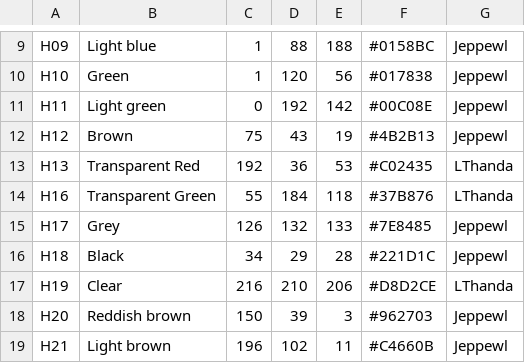
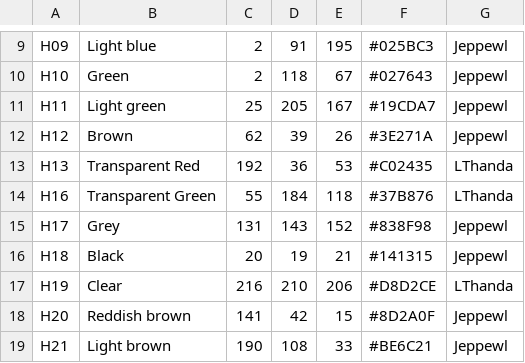
Before and after one commit to maxcleme/beadcolors, a CSV file: gen/v1/hama.csv, drawn as a sheet; only a part is shown, gaps mark what is left out; the diff covers the shown part only; the diff names each change by its address in the sheet, - before the commit and + after, or states it on an @@ line.

```diff
--- a/gen/v1/hama.csv
+++ b/gen/v1/hama.csv
-C9:C10: 1
+C9:C10: 2
-D9: 88
+D9: 91
-E9: 188
+E9: 195
-F9: #0158BC
+F9: #025BC3
-D10: 120
+D10: 118
-E10: 56
+E10: 67
-F10: #017838
+F10: #027643
-C11: 0
+C11: 25
-D11: 192
+D11: 205
-E11: 142
+E11: 167
-F11: #00C08E
+F11: #19CDA7
-C12: 75
+C12: 62
-D12: 43
+D12: 39
-E12: 19
+E12: 26
-F12: #4B2B13
+F12: #3E271A
-C15: 126
+C15: 131
-D15: 132
+D15: 143
-E15: 133
+E15: 152
-F15: #7E8485
+F15: #838F98
-C16: 34
+C16: 20
-D16: 29
+D16: 19
-E16: 28
+E16: 21
-F16: #221D1C
+F16: #141315
-C18: 150
+C18: 141
-D18: 39
+D18: 42
-E18: 3
+E18: 15
-F18: #962703
+F18: #8D2A0F
-C19: 196
+C19: 190
-D19: 102
+D19: 108
-E19: 11
+E19: 33
-F19: #C4660B
+F19: #BE6C21
```
Also changed, not shown: 131 edited cells elsewhere in this file, gen/v2/hama.csv.
